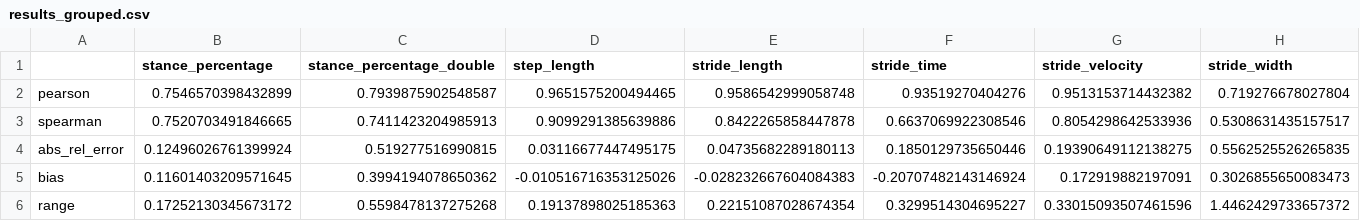
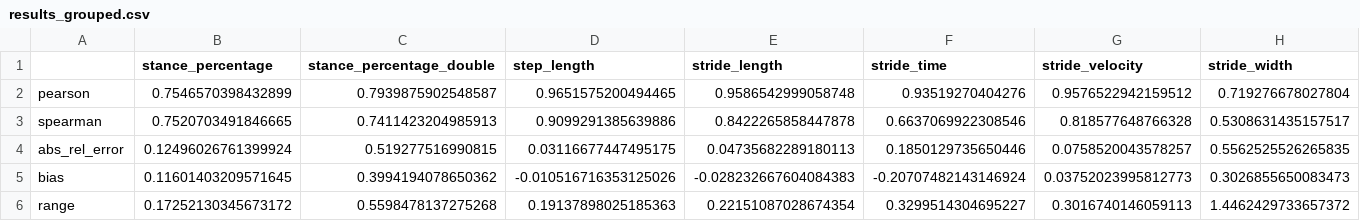
Before and after one commit to ajhynes7/side-view-depth-gait, a CSV file: results/spreadsheets/results_grouped.csv, drawn as a sheet.

Commit message:
Change calculation of stride velocity to use 2D head points

```diff
--- a/results/spreadsheets/results_grouped.csv
+++ b/results/spreadsheets/results_grouped.csv
@@ -1,6 +1,6 @@
 ,stance_percentage,stance_percentage_double,step_length,stride_length,stride_time,stride_velocity,stride_width
-pearson,0.7546570398432899,0.7939875902548587,0.9651575200494465,0.9586542999058748,0.93519270404276,0.9513153714432382,0.719276678027804
-spearman,0.7520703491846665,0.7411423204985913,0.9099291385639886,0.8422265858447878,0.6637069922308546,0.8054298642533936,0.5308631435157517
-abs_rel_error,0.12496026761399924,0.519277516990815,0.03116677447495175,0.04735682289180113,0.1850129735650446,0.19390649112138275,0.5562525526265835
-bias,0.11601403209571645,0.3994194078650362,-0.010516716353125026,-0.028232667604084383,-0.20707482143146924,0.172919882197091,0.3026855650083473
-range,0.17252130345673172,0.5598478137275268,0.19137898025185363,0.22151087028674354,0.3299514304695227,0.33015093507461596,1.4462429733657372
+pearson,0.7546570398432899,0.7939875902548587,0.9651575200494465,0.9586542999058748,0.93519270404276,0.9576522942159512,0.719276678027804
+spearman,0.7520703491846665,0.7411423204985913,0.9099291385639886,0.8422265858447878,0.6637069922308546,0.818577648766328,0.5308631435157517
+abs_rel_error,0.12496026761399924,0.519277516990815,0.03116677447495175,0.04735682289180113,0.1850129735650446,0.0758520043578257,0.5562525526265835
+bias,0.11601403209571645,0.3994194078650362,-0.010516716353125026,-0.028232667604084383,-0.20707482143146924,0.03752023995812773,0.3026855650083473
+range,0.17252130345673172,0.5598478137275268,0.19137898025185363,0.22151087028674354,0.3299514304695227,0.3016740146059113,1.4462429733657372
```
Also changed, not shown: 1 other file.
